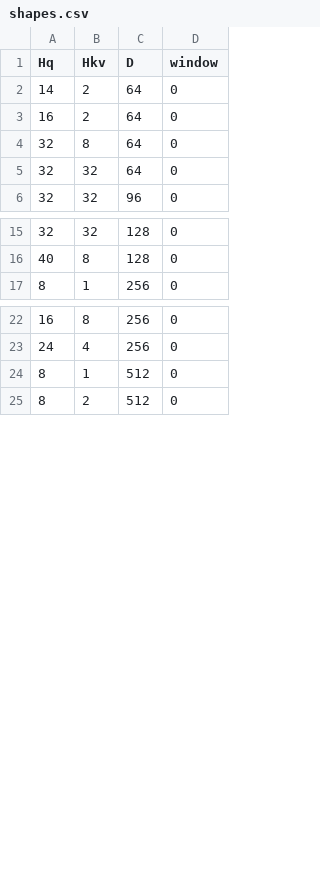
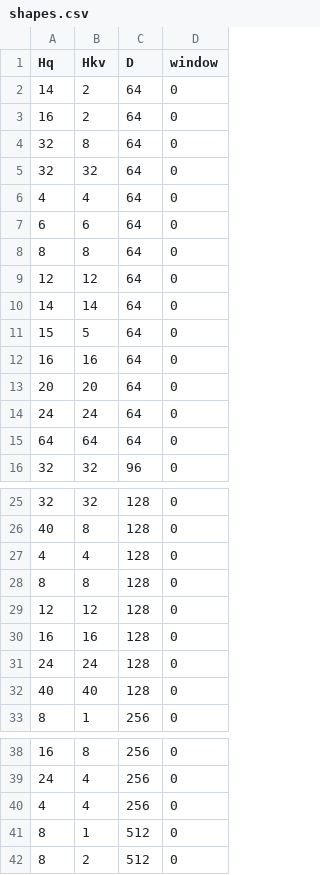
Before and after one commit to ROCm/vllm, a CSV file: benchmarks/kernels/rocm_rdna_hip_attn/tools/shapes.csv, drawn as a sheet; only a part is shown, gaps mark what is left out.

```diff
--- a/benchmarks/kernels/rocm_rdna_hip_attn/tools/shapes.csv
+++ b/benchmarks/kernels/rocm_rdna_hip_attn/tools/shapes.csv
@@ -5,2 +5,12 @@ Hq,Hkv,D,window
 32,32,64,0
+4,4,64,0
+6,6,64,0
+8,8,64,0
+12,12,64,0
+14,14,64,0
+15,5,64,0
+16,16,64,0
+20,20,64,0
+24,24,64,0
+64,64,64,0
 32,32,96,0
@@ -16,2 +26,8 @@ Hq,Hkv,D,window
 40,8,128,0
+4,4,128,0
+8,8,128,0
+12,12,128,0
+16,16,128,0
+24,24,128,0
+40,40,128,0
 8,1,256,0
@@ -23,2 +39,3 @@ Hq,Hkv,D,window
 24,4,256,0
+4,4,256,0
 8,1,512,0
```
